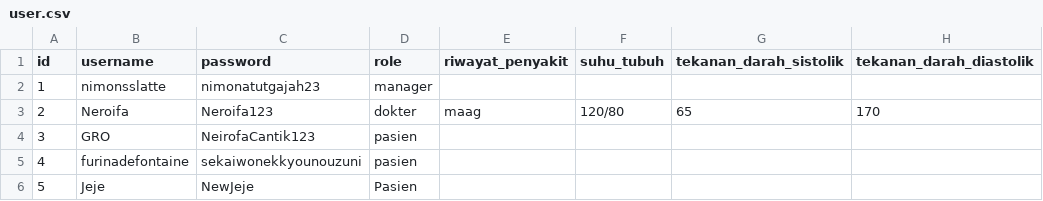
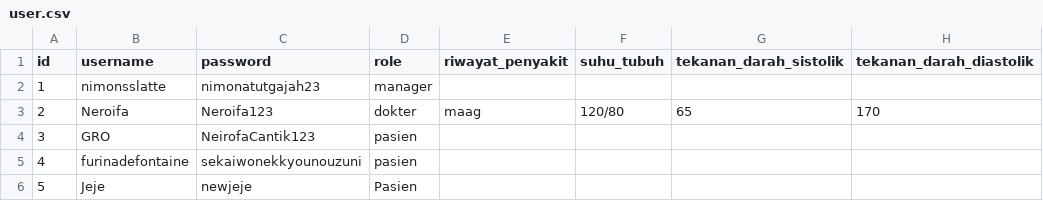
Before and after one commit to YavieAzka/nimons-hospital, a CSV file: data/user.csv, drawn as a sheet; only a part is shown; the diff names each change by its address in the sheet, - before the commit and + after, or states it on an @@ line.

```diff
--- a/data/user.csv
+++ b/data/user.csv
-C6 (password): NewJeje
+C6 (password): newjeje
```
Also changed, not shown: 2 other files.
